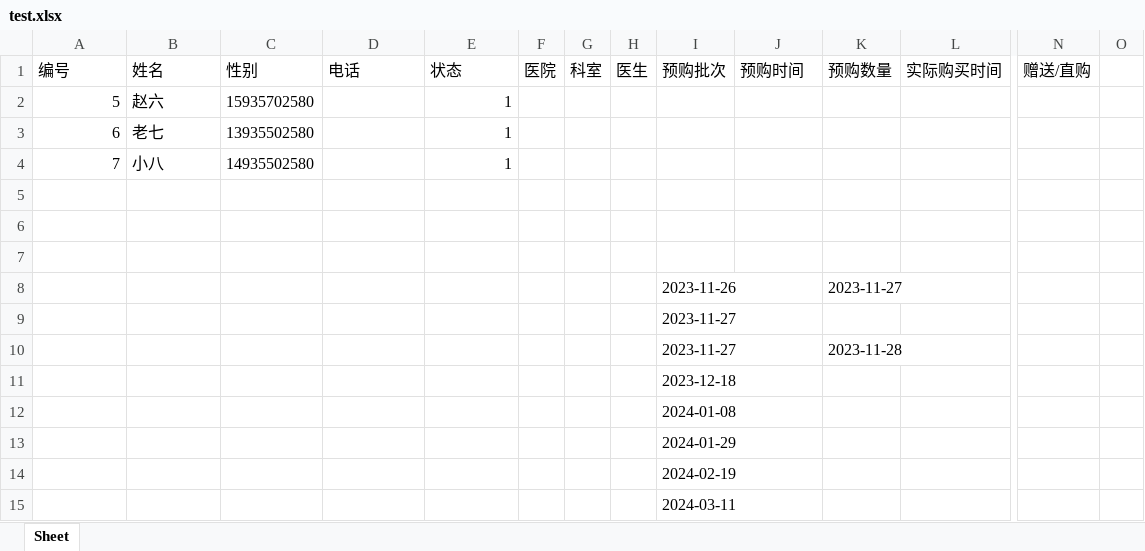
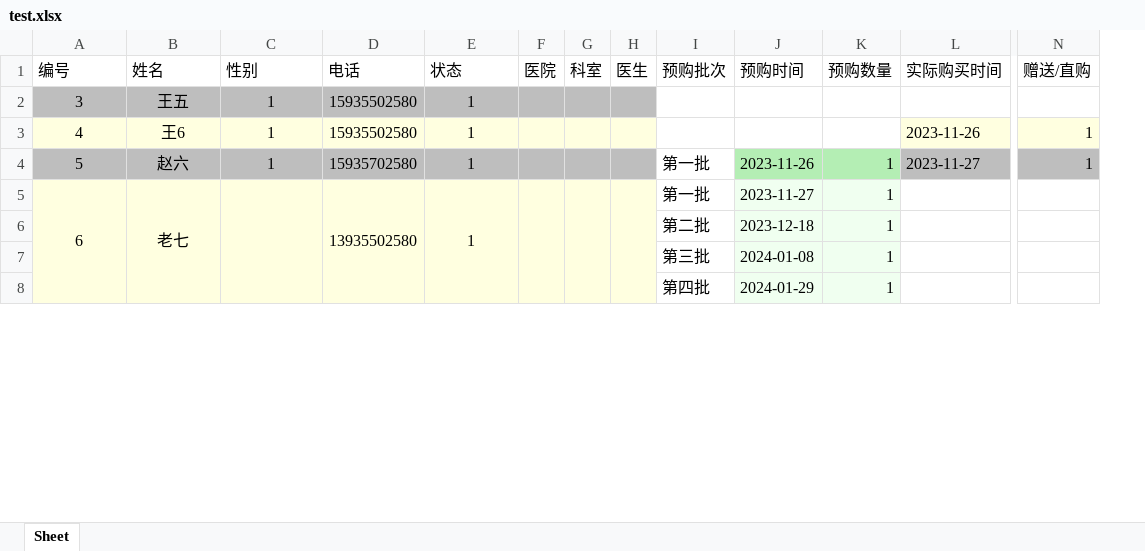
Before and after one commit to Angeleo4869/dpms, an Excel workbook: data/test.xlsx, sheet Sheet, drawn as a sheet; only a part is shown, gaps mark what is left out; values as stored, in another font and other column widths than the file's, no borders; removed rows and columns are numbered as before the commit, all else as after; rows hold the shown columns only; the diff covers the shown part only; the diff names each change by its address in the sheet, - before the commit and + after, or states it on an @@ line.

Commit message:
output Excel file style

```diff
--- a/data/test.xlsx (sheet Sheet)
+++ b/data/test.xlsx (sheet Sheet)
-column O, empty
-row 2: 5 | 赵六 | 15935702580 |  | 1
+row 2: 3 | 王五 | 1 | 15935502580 | 1
+row 3: 4 | 王6 | 1 | 15935502580 | 1 |  |  |  |  |  |  | 2023-11-26 | 1
+row 4: 5 | 赵六 | 1 | 15935702580 | 1 |  |  |  | 第一批 | 2023-11-26 | 1 | 2023-11-27 | 1
-A5:H5 fill: none
+A5:H5 fill: #FFFFE0
-A5 alignment: right
+A5 alignment: center
+A5:A10 merged
-B5 alignment: left
+B5 alignment: center
+B5:B10 merged
-C5 (性别): 13935502580
+C5 (性别): (empty)
+C5:C10 merged
-D5 (电话): (empty)
+D5 (电话): 13935502580
+D5:D10 merged
-E5 alignment: right
+E5 alignment: center
+E5:E10 merged
+F5:F10 merged
+G5:G10 merged
+H5:H10 merged
-I5 (预购批次): (empty)
+I5 (预购批次): 第一批
-J5 (预购时间): (empty)
+J5 (预购时间): 2023-11-27
-J5:K5 fill: none
+J5:K5 fill: #F0FFF0
-K5 (预购数量): (empty)
+K5 (预购数量): 1
-row 4: 7 | 小八 | 14935502580 |  | 1
-row 6: (empty)
+row 6:  |  |  |  |  |  |  |  | 第二批 | 2023-12-18 | 1
-J6:K8 fill: none
+J6:K8 fill: #F0FFF0
-row 7: (empty)
+row 7:  |  |  |  |  |  |  |  | 第三批 | 2024-01-08 | 1
-row 8: (empty)
+row 8:  |  |  |  |  |  |  |  | 第四批 | 2024-01-29 | 1
-row 8:  |  |  |  |  |  |  |  | 2023-11-26 |  | 2023-11-27
-row 9:  |  |  |  |  |  |  |  | 2023-11-27
-row 10:  |  |  |  |  |  |  |  | 2023-11-27 |  | 2023-11-28
-row 11:  |  |  |  |  |  |  |  | 2023-12-18
-row 12:  |  |  |  |  |  |  |  | 2024-01-08
-row 13:  |  |  |  |  |  |  |  | 2024-01-29
-row 14:  |  |  |  |  |  |  |  | 2024-02-19
-row 15:  |  |  |  |  |  |  |  | 2024-03-11
```
Also changed, not shown: 8 added rows elsewhere in this sheet, 6 other files.
